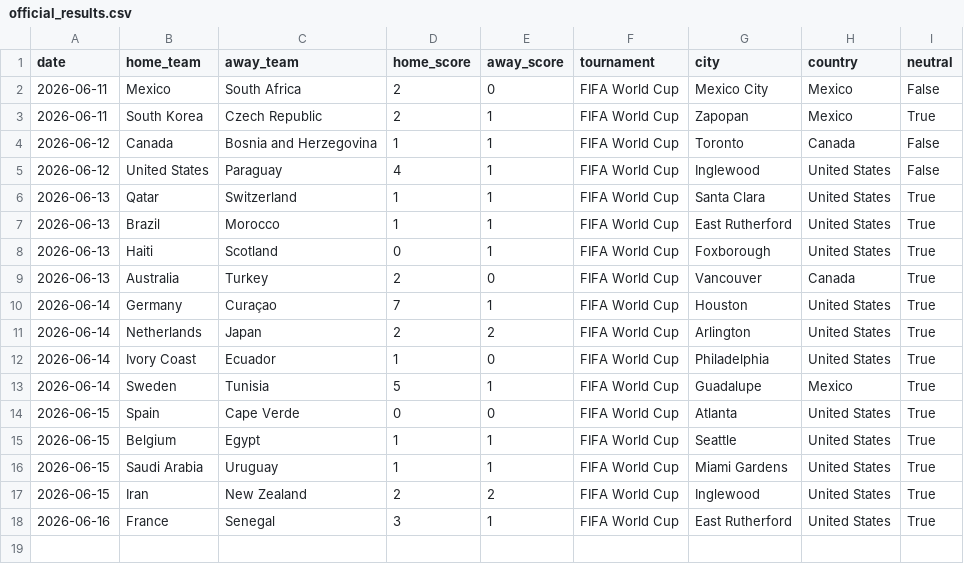
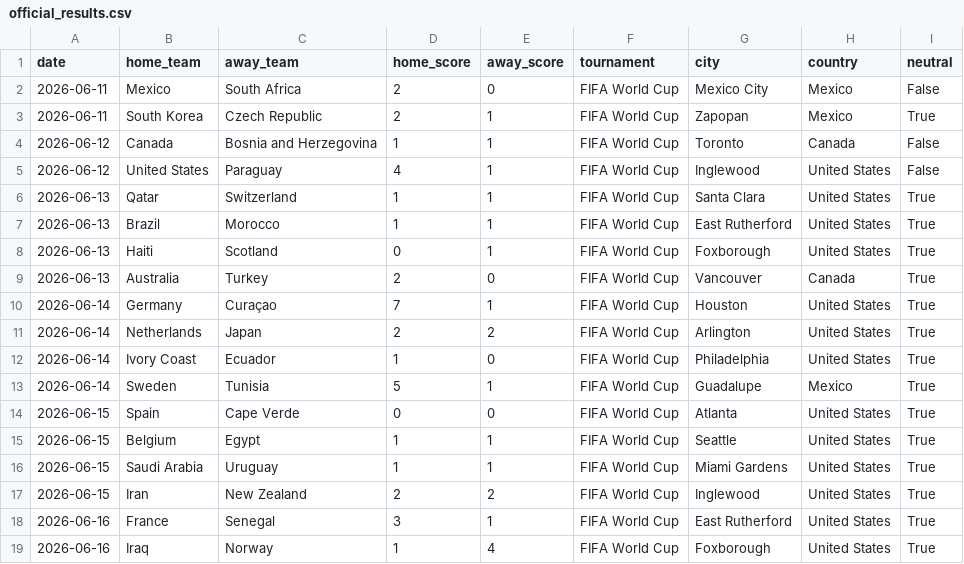
Before and after one commit to JustusVermaakSkystrm/ig-trading-bot, a CSV file: worldcup/data/official_results.csv, drawn as a sheet.

```diff
--- a/worldcup/data/official_results.csv
+++ b/worldcup/data/official_results.csv
@@ -18 +18,2 @@ date,home_team,away_team,home_score,away_score,tournament,city,country,neutral
 2026-06-16,France,Senegal,3,1,FIFA World Cup,East Rutherford,United States,True
+2026-06-16,Iraq,Norway,1,4,FIFA World Cup,Foxborough,United States,True
```
Also changed, not shown: worldcup/data/accepted_results.csv, worldcup/outputs/match_probabilities.csv, 10 other files.
